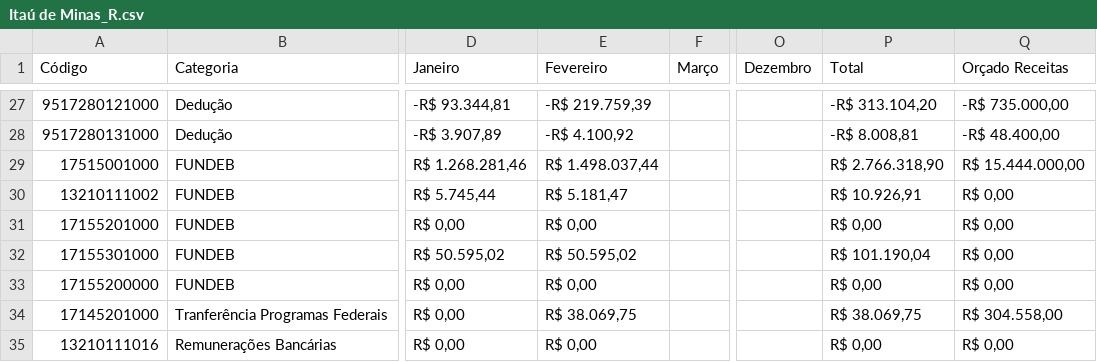
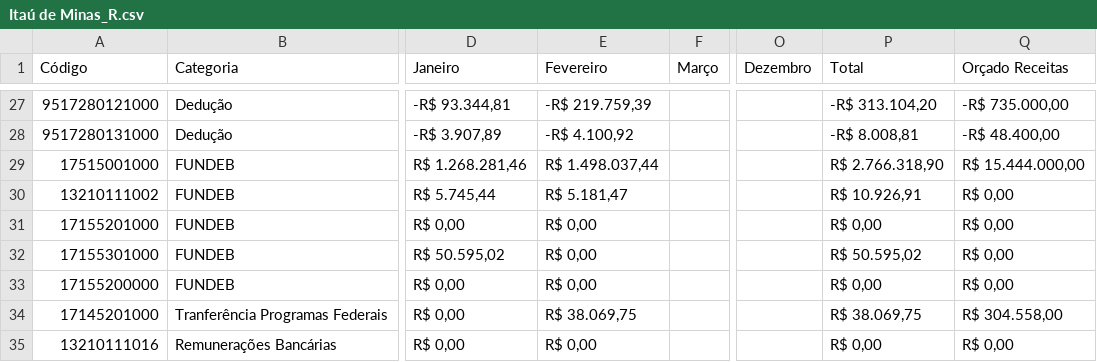
Before and after one commit to TTbrazilian/DashBoard-V3, a CSV file: zEducação/Itaú de Minas_R.csv, drawn as a sheet; only a part is shown, gaps mark what is left out; the diff names each change by its address in the sheet, - before the commit and + after, or states it on an @@ line.

```diff
--- a/zEducação/Itaú de Minas_R.csv
+++ b/zEducação/Itaú de Minas_R.csv
-E32 (Fevereiro): R$ 50.595,02
+E32 (Fevereiro): R$ 0,00
-P32 (Total): R$ 101.190,04
+P32 (Total): R$ 50.595,02
```
Also changed, not shown: 1 other file.
